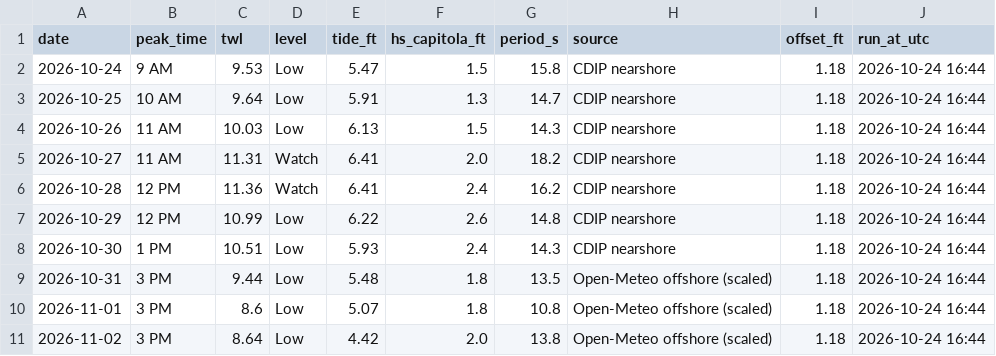
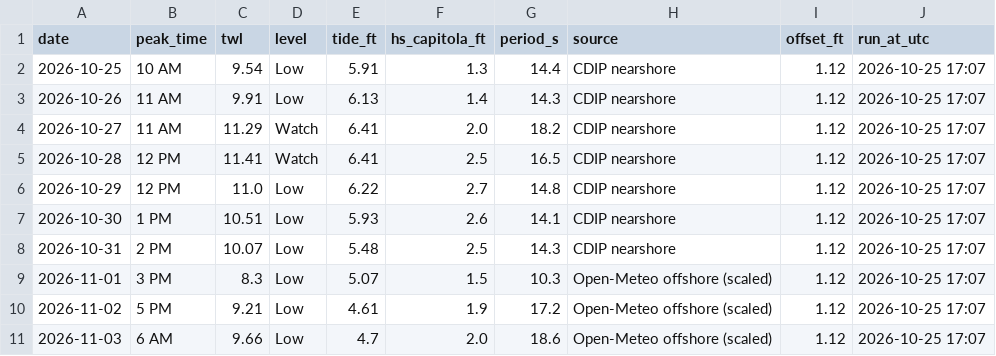
Before and after one commit to kevinkeet/frontpage, a CSV file: capitola/data/forecast_daily.csv, drawn as a sheet.

```diff
--- a/capitola/data/forecast_daily.csv
+++ b/capitola/data/forecast_daily.csv
@@ -1,11 +1,11 @@
 date,peak_time,twl,level,tide_ft,hs_capitola_ft,period_s,source,offset_ft,run_at_utc
-2026-10-24,9 AM,9.53,Low,5.47,1.5,15.8,CDIP nearshore,1.18,2026-10-24 16:44
-2026-10-25,10 AM,9.64,Low,5.91,1.3,14.7,CDIP nearshore,1.18,2026-10-24 16:44
-2026-10-26,11 AM,10.03,Low,6.13,1.5,14.3,CDIP nearshore,1.18,2026-10-24 16:44
-2026-10-27,11 AM,11.31,Watch,6.41,2.0,18.2,CDIP nearshore,1.18,2026-10-24 16:44
-2026-10-28,12 PM,11.36,Watch,6.41,2.4,16.2,CDIP nearshore,1.18,2026-10-24 16:44
-2026-10-29,12 PM,10.99,Low,6.22,2.6,14.8,CDIP nearshore,1.18,2026-10-24 16:44
-2026-10-30,1 PM,10.51,Low,5.93,2.4,14.3,CDIP nearshore,1.18,2026-10-24 16:44
-2026-10-31,3 PM,9.44,Low,5.48,1.8,13.5,Open-Meteo offshore (scaled),1.18,2026-10-24 16:44
-2026-11-01,3 PM,8.6,Low,5.07,1.8,10.8,Open-Meteo offshore (scaled),1.18,2026-10-24 16:44
-2026-11-02,3 PM,8.64,Low,4.42,2.0,13.8,Open-Meteo offshore (scaled),1.18,2026-10-24 16:44
+2026-10-25,10 AM,9.54,Low,5.91,1.3,14.4,CDIP nearshore,1.12,2026-10-25 17:07
+2026-10-26,11 AM,9.91,Low,6.13,1.4,14.3,CDIP nearshore,1.12,2026-10-25 17:07
+2026-10-27,11 AM,11.29,Watch,6.41,2.0,18.2,CDIP nearshore,1.12,2026-10-25 17:07
+2026-10-28,12 PM,11.41,Watch,6.41,2.5,16.5,CDIP nearshore,1.12,2026-10-25 17:07
+2026-10-29,12 PM,11.0,Low,6.22,2.7,14.8,CDIP nearshore,1.12,2026-10-25 17:07
+2026-10-30,1 PM,10.51,Low,5.93,2.6,14.1,CDIP nearshore,1.12,2026-10-25 17:07
+2026-10-31,2 PM,10.07,Low,5.48,2.5,14.3,CDIP nearshore,1.12,2026-10-25 17:07
+2026-11-01,3 PM,8.3,Low,5.07,1.5,10.3,Open-Meteo offshore (scaled),1.12,2026-10-25 17:07
+2026-11-02,5 PM,9.21,Low,4.61,1.9,17.2,Open-Meteo offshore (scaled),1.12,2026-10-25 17:07
+2026-11-03,6 AM,9.66,Low,4.7,2.0,18.6,Open-Meteo offshore (scaled),1.12,2026-10-25 17:07
```
Also changed, not shown: capitola/data/creek_forecast.csv, capitola/data/forecast_hourly.csv, 8 other files.
